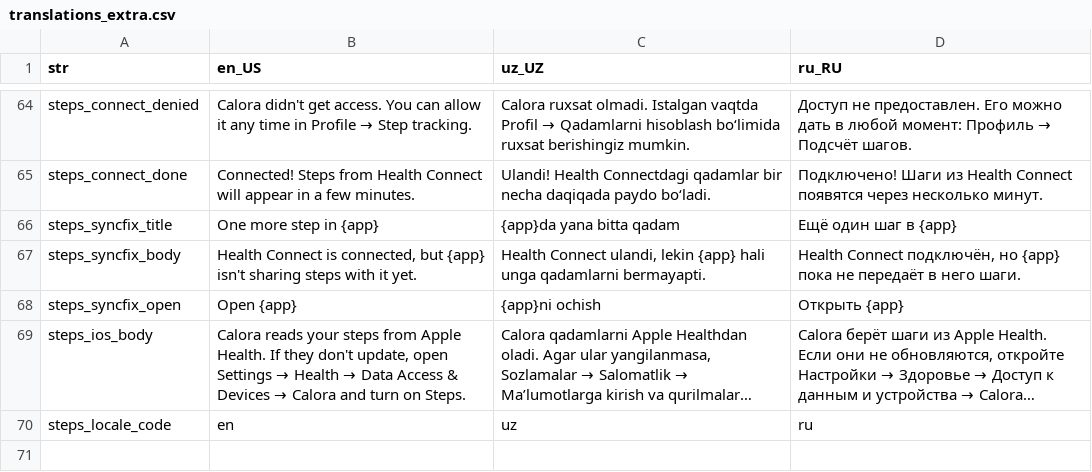
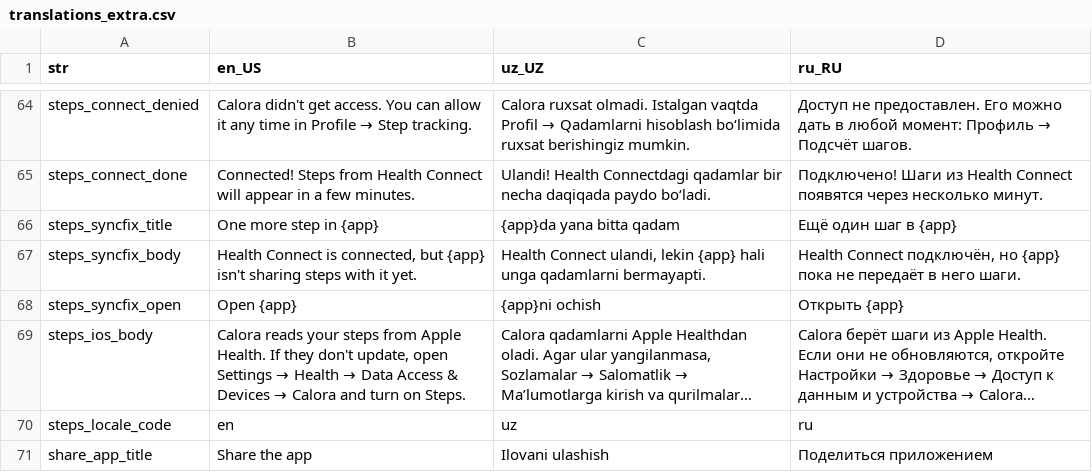
Before and after one commit to Calora-Ecosystem/calora_mobile, a CSV file: assets/localization/translations_extra.csv, drawn as a sheet; only a part is shown, gaps mark what is left out; long unchanged cells end in …; the diff names each change by its address in the sheet, - before the commit and + after, or states it on an @@ line.

Commit message:
feat: invites share the plain calora.uz/get-app link; Share the app in Profile
Step challenge and referral invites are translated at the moment of
sharing, so they go out in the interface language, and both carry only
https://calora.uz/get-app (no utm or fbclid). Profile gets a small
"Share the app" card that shares that link alone. The referral code hint
drops the dash to match the new backend codes.

```diff
--- a/assets/localization/translations_extra.csv
+++ b/assets/localization/translations_extra.csv
+row 71: share_app_title | Share the app | Ilovani ulashish | Поделиться приложением
```
Also changed, not shown: assets/localization/translations.csv, 10 other files.
